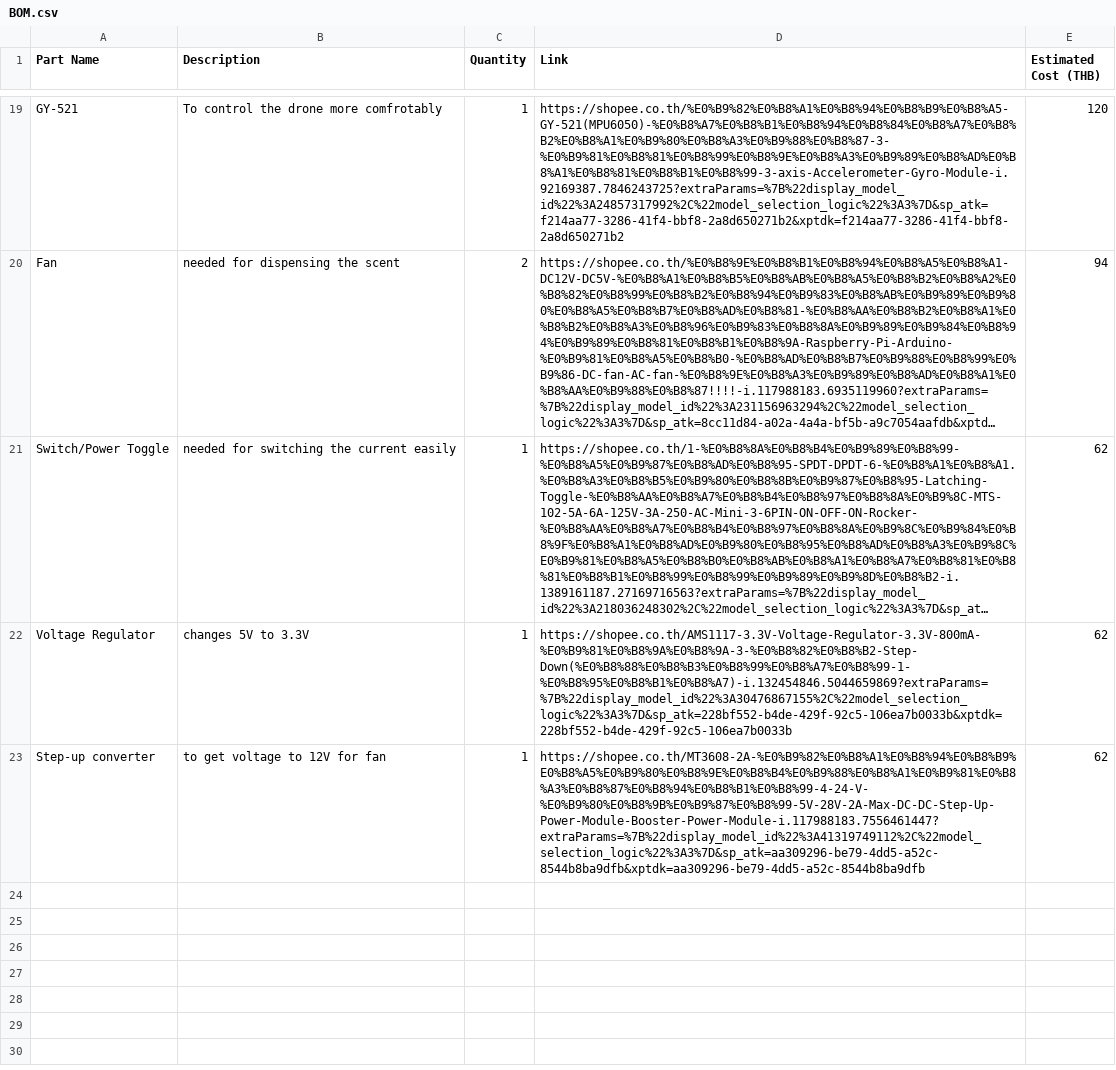
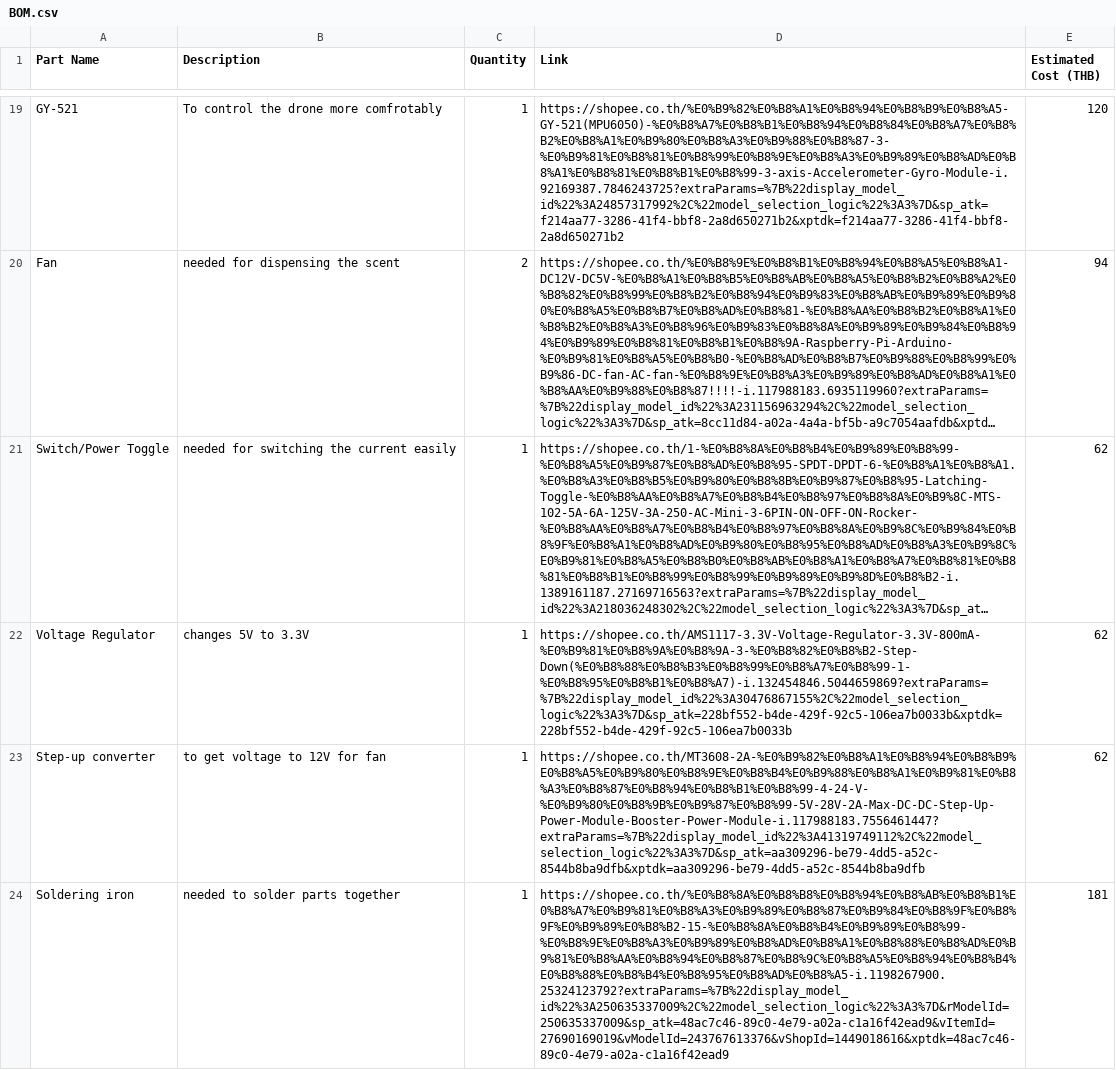
Before and after one commit to anshhh1269-cmd/AeroFresh, a CSV file: BOM.csv, drawn as a sheet; only a part is shown, gaps mark what is left out; long unchanged cells end in …; the diff covers the shown part only; the diff names each change by its address in the sheet, - before the commit and + after, or states it on an @@ line.

Commit message:
Update BOM.csv

```diff
--- a/BOM.csv
+++ b/BOM.csv
+row 24: Soldering iron | needed to solder parts together | 1 | https://shopee.co.th/%E0%B8%8A%E0%B8%B8%E0%B8%94%E0%B8%AB%E0%B8%B1%E0%B8%A7%E0%B9%81%E0%B8%A3%E0%B9%89%E0%B8%87%E0%B9%84%E0%B8%9F%E0%B8%9F%E0%B9%89%E0%B8%B2-15-%E0%B8%8A%E0%B8%B4%E0%B9%89%E0%B8%99-%E0%B8%9E%E0%B8%A3%E0%B9%89%E0%B8%AD%E0%B8%A1%E0%B8%88%E0%B8%AD%E0%B9%81%E0%B8%AA%E0%B8%94%E0%B8%87%E0%B8%9C%E0%B8%A5%E0%B8%94%E0%B8%B4%E0%B8%88%E0%B8%B4%E0%B8%95%E0%B8%AD%E0%B8%A5-i.1198267900.25324123792?extraParams=%7B%22display_model_id%22%3A250635337009%2C%22model_selection_logic%22%3A3%7D&rModelId=250635337009&sp_atk=48ac7c46-89c0-4e79-a02a-c1a16f42ead9&vItemId=27690169019&vModelId=243767613376&vShopId=1449018616&xptdk=48ac7c46-89c0-4e79-a02a-c1a16f42ead9 | 181
```
Also changed, not shown: 1 added row elsewhere in this file.
